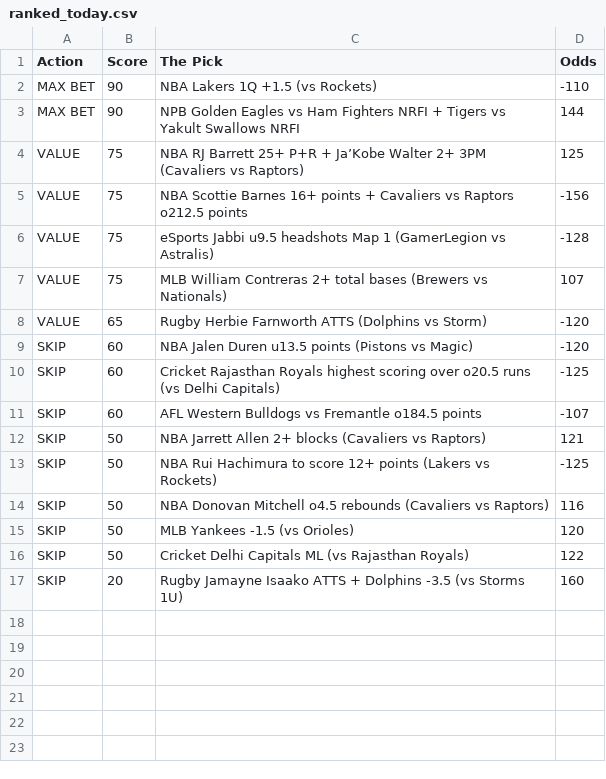
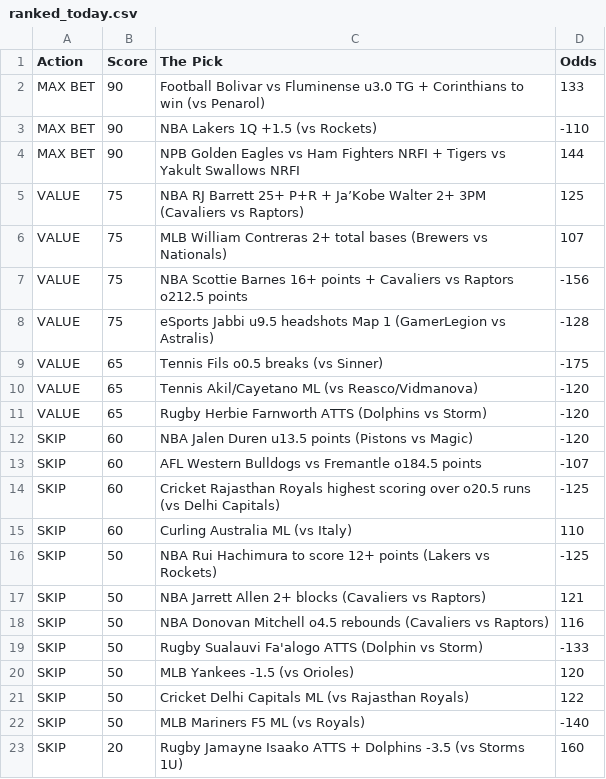
Before and after one commit to CameronBroussard6/Sports_Picks_Ranked, a CSV file: ranked_today.csv, drawn as a sheet.

```diff
--- a/ranked_today.csv
+++ b/ranked_today.csv
@@ -1,2 +1,3 @@
 Action,Score,The Pick,Odds
+MAX BET,90,Football Bolivar vs Fluminense u3.0 TG + Corinthians to win (vs Penarol),133
 MAX BET,90,NBA Lakers 1Q +1.5 (vs Rockets),-110
@@ -4,14 +5,19 @@ MAX BET,90,NPB Golden Eagles vs Ham Fighters NRFI + Tigers vs Yakult Swallows NR
 VALUE,75,NBA RJ Barrett 25+ P+R + Ja’Kobe Walter 2+ 3PM (Cavaliers vs Raptors),125
+VALUE,75,MLB William Contreras 2+ total bases (Brewers vs Nationals),107
 VALUE,75,NBA Scottie Barnes 16+ points + Cavaliers vs Raptors o212.5 points,-156
 VALUE,75,eSports Jabbi u9.5 headshots Map 1 (GamerLegion vs Astralis),-128
-VALUE,75,MLB William Contreras 2+ total bases (Brewers vs Nationals),107
+VALUE,65,Tennis Fils o0.5 breaks (vs Sinner),-175
+VALUE,65,Tennis Akil/Cayetano ML (vs Reasco/Vidmanova),-120
 VALUE,65,Rugby Herbie Farnworth ATTS (Dolphins vs Storm),-120
 SKIP,60,NBA Jalen Duren u13.5 points (Pistons vs Magic),-120
+SKIP,60,AFL Western Bulldogs vs Fremantle o184.5 points,-107
 SKIP,60,Cricket Rajasthan Royals highest scoring over o20.5 runs (vs Delhi Capitals),-125
-SKIP,60,AFL Western Bulldogs vs Fremantle o184.5 points,-107
+SKIP,60,Curling Australia ML (vs Italy),110
+SKIP,50,NBA Rui Hachimura to score 12+ points (Lakers vs Rockets),-125
 SKIP,50,NBA Jarrett Allen 2+ blocks (Cavaliers vs Raptors),121
-SKIP,50,NBA Rui Hachimura to score 12+ points (Lakers vs Rockets),-125
 SKIP,50,NBA Donovan Mitchell o4.5 rebounds (Cavaliers vs Raptors),116
+SKIP,50,Rugby Sualauvi Fa'alogo ATTS (Dolphin vs Storm),-133
 SKIP,50,MLB Yankees -1.5 (vs Orioles),120
 SKIP,50,Cricket Delhi Capitals ML (vs Rajasthan Royals),122
+SKIP,50,MLB Mariners F5 ML (vs Royals),-140
 SKIP,20,Rugby Jamayne Isaako ATTS + Dolphins -3.5 (vs Storms 1U),160
```
